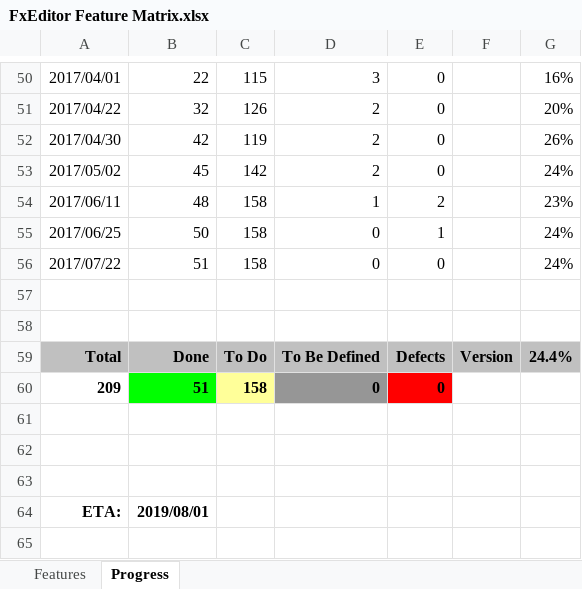
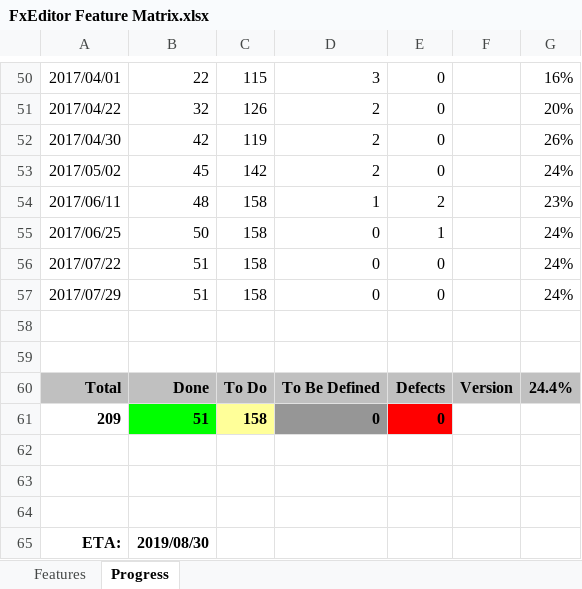
Before and after one commit to andy-goryachev/FxEditor, an Excel workbook: FxEditor Feature Matrix.xlsx, sheet Progress, drawn as a sheet; only a part is shown, gaps mark what is left out; values as stored, in another font and other column widths than the file's, no borders; charts and pictures not drawn; addresses are those after the commit; the diff names each change by its address in the sheet, - before the commit and + after, or states it on an @@ line.

```diff
--- a/FxEditor Feature Matrix.xlsx (sheet Progress)
+++ b/FxEditor Feature Matrix.xlsx (sheet Progress)
+row 57: 2017/07/29 | 51 | 158 | 0 | 0 |  | 24%
-B65: 2019/08/01
+B65: 2019/08/30
```
Also changed, not shown: sheet Features, formulas that keep their value, charts or pictures, 4 other files.
